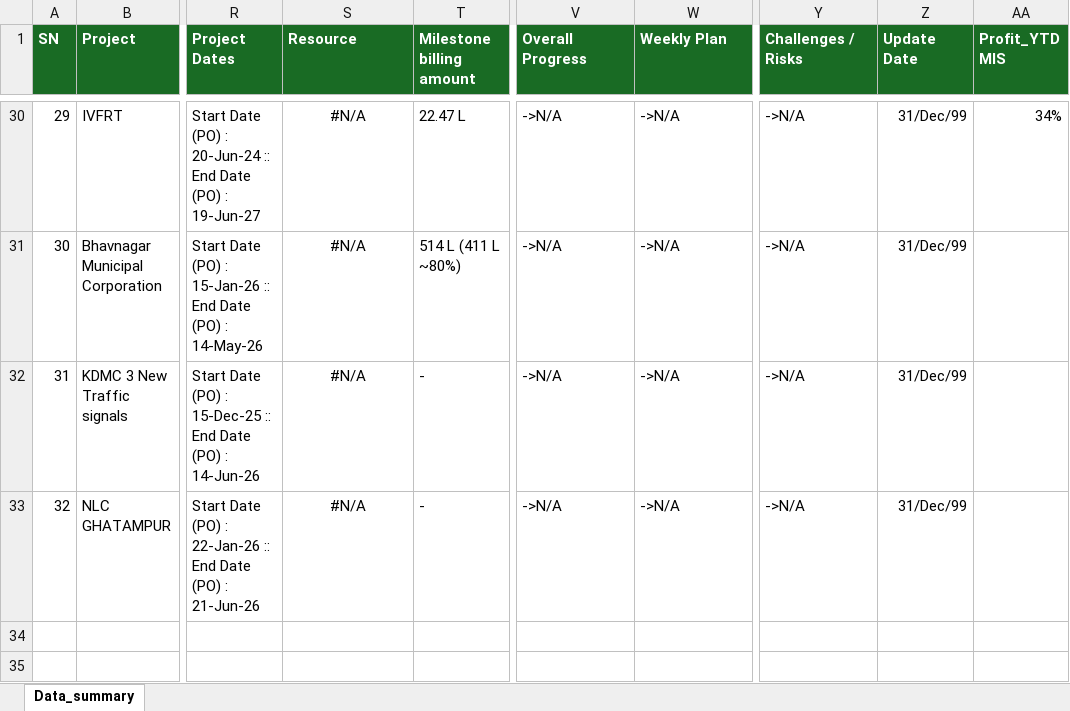
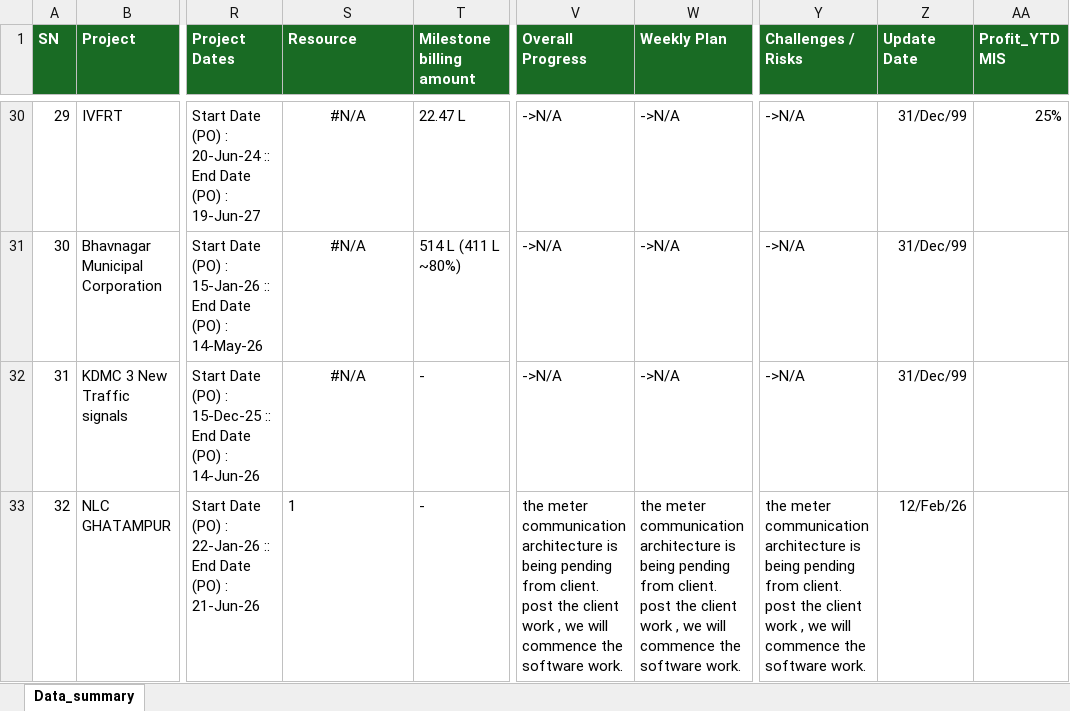
Before and after one commit to avdhootr3/bsdprojects, an Excel workbook: data/Dashboard_data.xlsx, sheet Data_summary, drawn as a sheet; only a part is shown, gaps mark what is left out; values as stored, in another font and other column widths than the file's, no borders; conditional formats not drawn; the diff covers the shown part only; the diff names each change by its address in the sheet, - before the commit and + after, or states it on an @@ line.

Commit message:
Auto update Dashboard_data.xlsx

```diff
--- a/data/Dashboard_data.xlsx (sheet Data_summary)
+++ b/data/Dashboard_data.xlsx (sheet Data_summary)
-AA30 (Profit_YTD MIS): 34%
+AA30 (Profit_YTD MIS): 25%
-S33 (Resource): #N/A
+S33 (Resource): 1
-S33 alignment: center
+S33 alignment: left
-V33 (Overall Progress): ->N/A
+V33 (Overall Progress): the meter communication architecture is being pending from client. post the client work , we will commence the software work.
-W33 (Weekly Plan): ->N/A
+W33 (Weekly Plan): the meter communication architecture is being pending from client. post the client work , we will commence the software work.
-Y33 (Challenges / Risks): ->N/A
+Y33 (Challenges / Risks): the meter communication architecture is being pending from client. post the client work , we will commence the software work.
-Z33 (Update Date): 31/Dec/99
+Z33 (Update Date): 12/Feb/26
```
Also changed, not shown: 63 edited cells elsewhere in this sheet.
